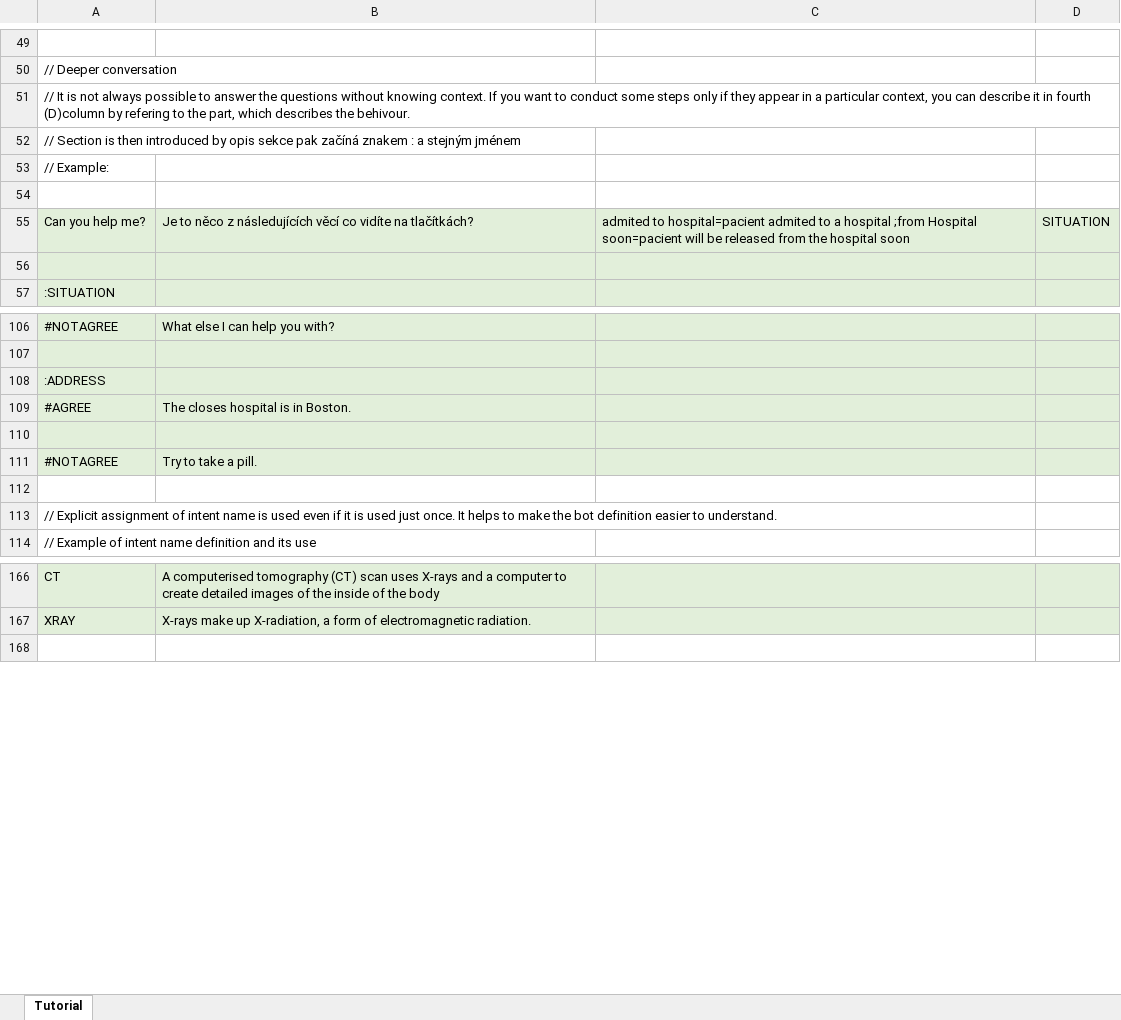
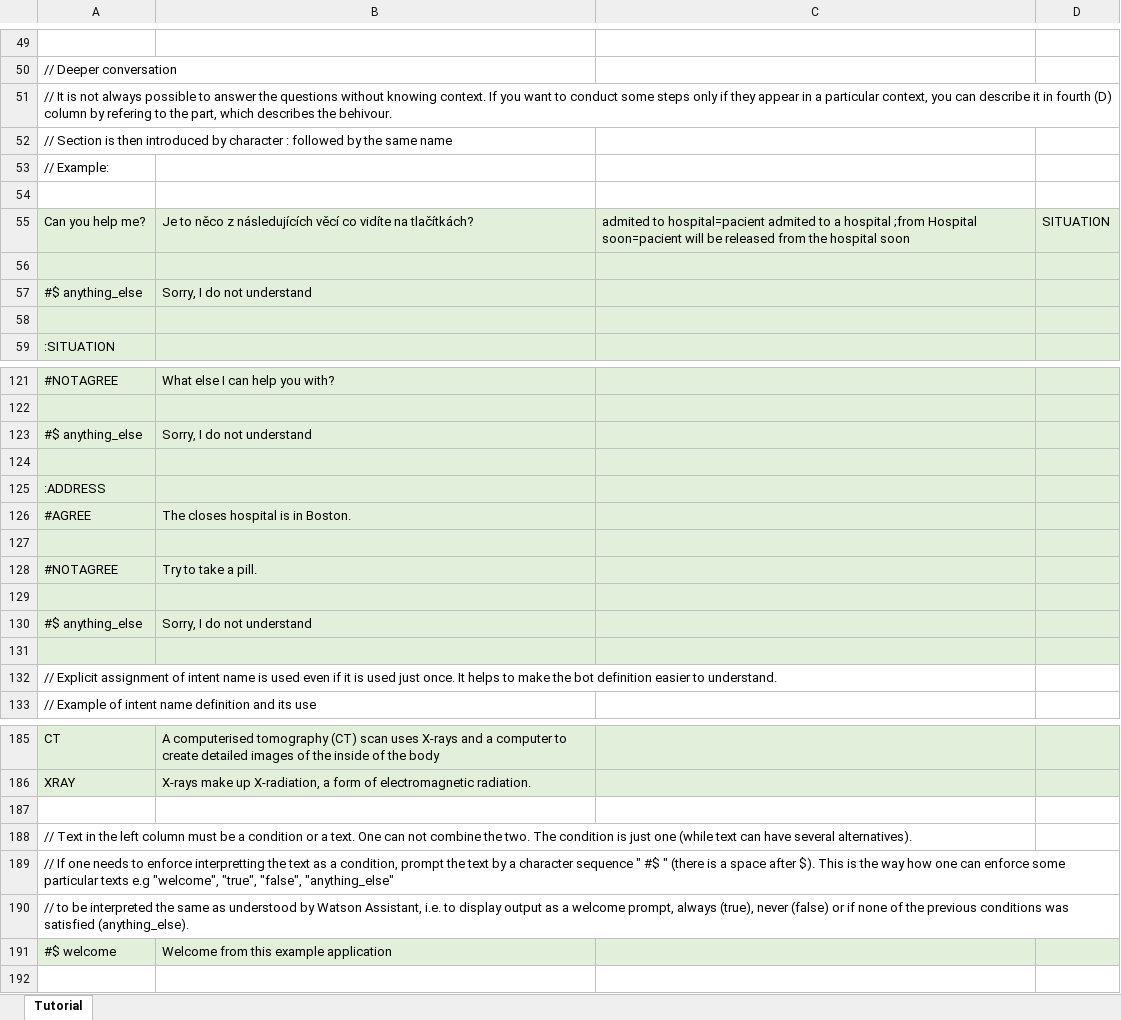
Before and after one commit to IBM/watson-assistant-workbench, an Excel workbook: example/en_app/xls/E_EN_T2C_authoring.xlsx, sheet Tutorial, drawn as a sheet; only a part is shown, gaps mark what is left out; values as stored, in another font and other column widths than the file's, no borders; addresses are those after the commit; the diff covers the shown part only; the diff names each change by its address in the sheet, - before the commit and + after, or states it on an @@ line.

Commit message:
use devel version of EN example of xlsx

```diff
--- a/example/en_app/xls/E_EN_T2C_authoring.xlsx (sheet Tutorial)
+++ b/example/en_app/xls/E_EN_T2C_authoring.xlsx (sheet Tutorial)
-A51: …in fourth (D)column by refering…
+A51: …in fourth (D) column by refering…
-A52: …introduced by opis sekce pak začíná znakem : a stejným jménem
+A52: …introduced by character : followed by the same name
+row 56: (empty)
+row 57: #$ anything_else | Sorry, I do not understand
+row 123: #$ anything_else | Sorry, I do not understand
+row 124: (empty)
+row 129: (empty)
+row 130: #$ anything_else | Sorry, I do not understand
-A131:D131 fill: none
+A131:D131 fill: #E2EFDA
+row 187: (empty)
+row 188: // Text in the left column must be a condition or a text. One can not combine the two. The condition is just one (while text can have several alternatives).
+row 189: // If one needs to enforce interpretting the text as a condition, prompt the text by a character sequence " #$ " (there is a space after $). This is the way how one can enforce some particular texts e.g "welcome", "true", "false", "anything_else"
+row 190: // to be interpreted the same as understood by Watson Assistant, i.e. to display output as a welcome prompt, always (true), never (false) or if none of the previous conditions was satisfied (anything_else).
+row 191: #$ welcome | Welcome from this example application
```
Also changed, not shown: 13 added rows, 13 edited cells and cell formats elsewhere in this sheet.
